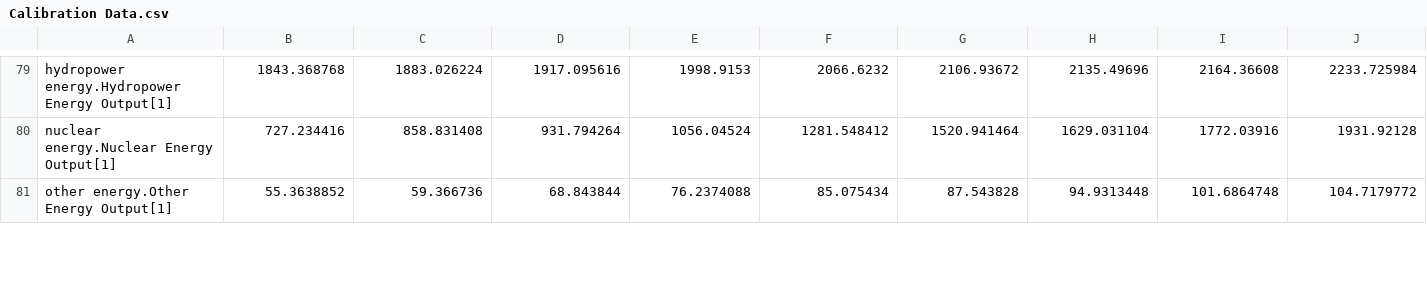
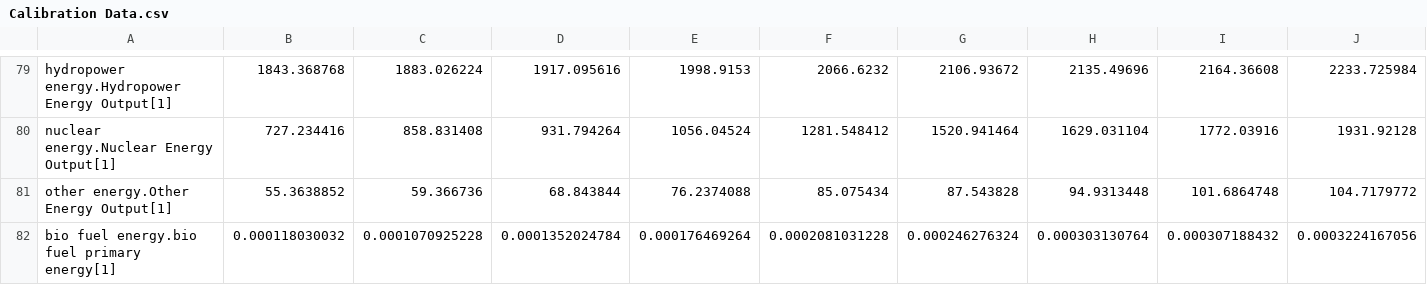
Before and after one commit to metno/WorldTransFRIDA, a CSV file: Data/Calibration Data.csv, drawn as a sheet; only a part is shown, gaps mark what is left out; rows hold the shown columns only; the diff covers the shown part only; the diff names each change by its address in the sheet, - before the commit and + after, or states it on an @@ line.

Commit message:
imlement bio fuels including crop demand

```diff
--- a/Data/Calibration Data.csv
+++ b/Data/Calibration Data.csv
+row 82: bio fuel energy.bio fuel primary energy[1] | 0.000118030032 | 0.0001070925228 | 0.0001352024784 | 0.000176469264 | 0.0002081031228 | 0.000246276324 | 0.000303130764 | 0.000307188432 | 0.0003224167056
```
Also changed, not shown: 1 added row, 1 removed row and 40 edited cells elsewhere in this file, 4 other files.
